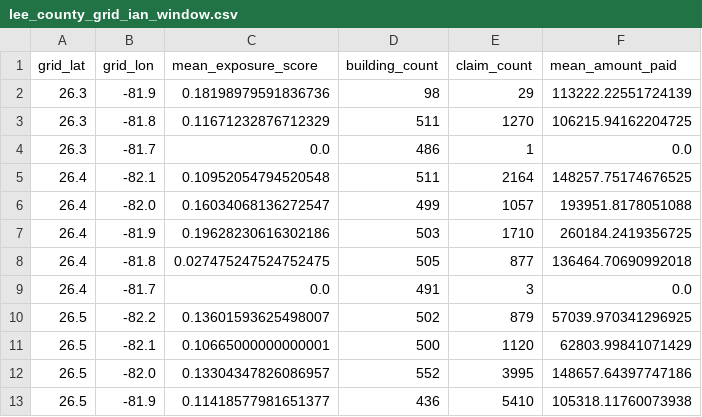
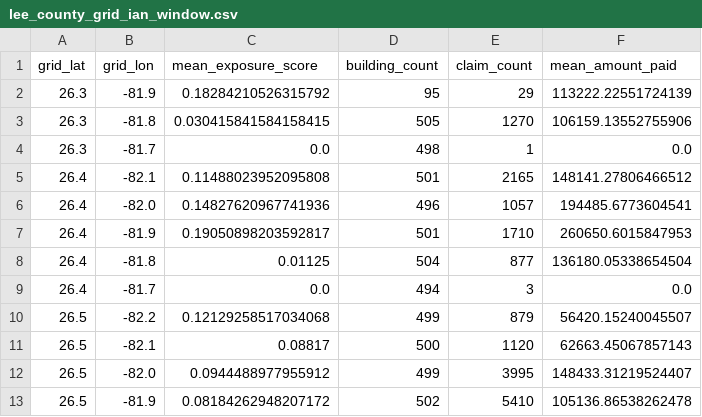
Before and after one commit to DBishal13/surge-exposure, a CSV file: paper/data/lee_county_grid_ian_window.csv, drawn as a sheet; only a part is shown; the diff covers the shown part only.

```diff
--- a/paper/data/lee_county_grid_ian_window.csv
+++ b/paper/data/lee_county_grid_ian_window.csv
@@ -1,13 +1,13 @@
 grid_lat,grid_lon,mean_exposure_score,building_count,claim_count,mean_amount_paid
-26.3,-81.9,0.18198979591836736,98,29,113222.22551724139
-26.3,-81.8,0.11671232876712329,511,1270,106215.94162204725
-26.3,-81.7,0.0,486,1,0.0
-26.4,-82.1,0.10952054794520548,511,2164,148257.75174676525
-26.4,-82.0,0.16034068136272547,499,1057,193951.8178051088
-26.4,-81.9,0.19628230616302186,503,1710,260184.2419356725
-26.4,-81.8,0.027475247524752475,505,877,136464.70690992018
-26.4,-81.7,0.0,491,3,0.0
-26.5,-82.2,0.13601593625498007,502,879,57039.970341296925
-26.5,-82.1,0.10665000000000001,500,1120,62803.99841071429
-26.5,-82.0,0.13304347826086957,552,3995,148657.64397747186
-26.5,-81.9,0.11418577981651377,436,5410,105318.11760073938
+26.3,-81.9,0.18284210526315792,95,29,113222.22551724139
+26.3,-81.8,0.030415841584158415,505,1270,106159.13552755906
+26.3,-81.7,0.0,498,1,0.0
+26.4,-82.1,0.11488023952095808,501,2165,148141.27806466512
+26.4,-82.0,0.14827620967741936,496,1057,194485.6773604541
+26.4,-81.9,0.19050898203592817,501,1710,260650.6015847953
+26.4,-81.8,0.01125,504,877,136180.05338654504
+26.4,-81.7,0.0,494,3,0.0
+26.5,-82.2,0.12129258517034068,499,879,56420.15240045507
+26.5,-82.1,0.08817,500,1120,62663.45067857143
+26.5,-82.0,0.0944488977955912,499,3995,148433.31219524407
+26.5,-81.9,0.08184262948207172,502,5410,105136.86538262478
```
Also changed, not shown: 47 edited cells elsewhere in this file, 3 other files.
